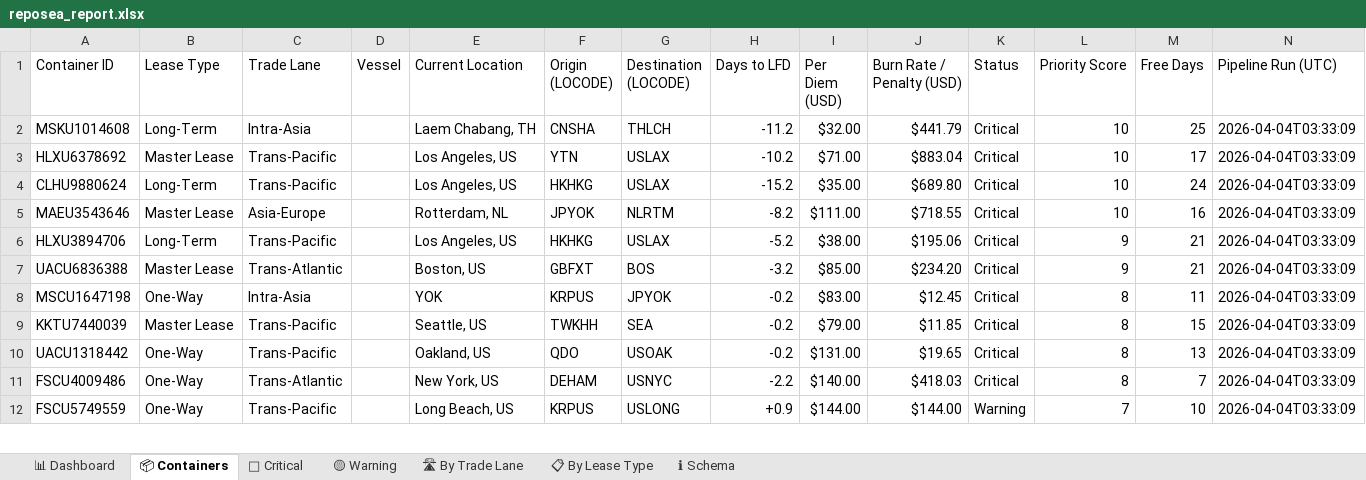
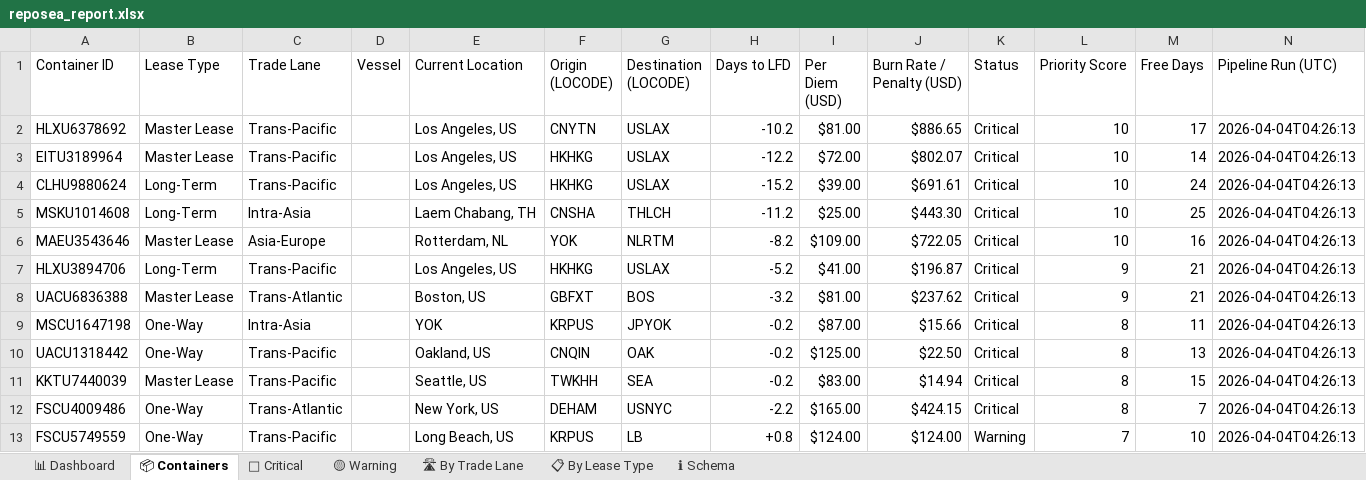
Before and after one commit to rahulmistry18/Reposea_container_optimizer, an Excel workbook: data/exports/reposea_report.xlsx, sheet 📦 Containers, drawn as a sheet; only a part is shown; values as stored, in another font and other column widths than the file's, no cell formats; table styles not drawn; removed rows and columns are numbered as before the commit, all else as after; the diff covers the shown part only; the diff names each change by its address in the sheet, - before the commit and + after, or states it on an @@ line.

Commit message:
chore(data): pipeline run 2026-04-03T20:26:14Z [skip ci]

```diff
--- a/data/exports/reposea_report.xlsx (sheet 📦 Containers)
+++ b/data/exports/reposea_report.xlsx (sheet 📦 Containers)
-row 2: MSKU1014608 | Long-Term | Intra-Asia |  | Laem Chabang, TH | CNSHA | THLCH | -11.2 | $32.00 | $441.79 | Critical | 10 | 25 | 2026-04-04T03:33:09
-F2 (Origin (LOCODE)): YTN
+F2 (Origin (LOCODE)): CNYTN
-I2 (Per Diem (USD)): $71.00
+I2 (Per Diem (USD)): $81.00
-J2 (Burn Rate / Penalty (USD)): $883.04
+J2 (Burn Rate / Penalty (USD)): $886.65
-N2 (Pipeline Run (UTC)): 2026-04-04T03:33:09
+N2 (Pipeline Run (UTC)): 2026-04-04T04:26:13
+row 3: EITU3189964 | Master Lease | Trans-Pacific |  | Los Angeles, US | HKHKG | USLAX | -12.2 | $72.00 | $802.07 | Critical | 10 | 14 | 2026-04-04T04:26:13
-I4 (Per Diem (USD)): $35.00
+I4 (Per Diem (USD)): $39.00
-J4 (Burn Rate / Penalty (USD)): $689.80
+J4 (Burn Rate / Penalty (USD)): $691.61
-N4 (Pipeline Run (UTC)): 2026-04-04T03:33:09
+N4 (Pipeline Run (UTC)): 2026-04-04T04:26:13
+row 5: MSKU1014608 | Long-Term | Intra-Asia |  | Laem Chabang, TH | CNSHA | THLCH | -11.2 | $25.00 | $443.30 | Critical | 10 | 25 | 2026-04-04T04:26:13
-F6 (Origin (LOCODE)): JPYOK
+F6 (Origin (LOCODE)): YOK
-I6 (Per Diem (USD)): $111.00
+I6 (Per Diem (USD)): $109.00
-J6 (Burn Rate / Penalty (USD)): $718.55
+J6 (Burn Rate / Penalty (USD)): $722.05
-N6:N9 (Pipeline Run (UTC)): 2026-04-04T03:33:09
+N6:N9 (Pipeline Run (UTC)): 2026-04-04T04:26:13
-I7 (Per Diem (USD)): $38.00
+I7 (Per Diem (USD)): $41.00
-J7 (Burn Rate / Penalty (USD)): $195.06
+J7 (Burn Rate / Penalty (USD)): $196.87
-I8 (Per Diem (USD)): $85.00
+I8 (Per Diem (USD)): $81.00
-J8 (Burn Rate / Penalty (USD)): $234.20
+J8 (Burn Rate / Penalty (USD)): $237.62
-I9 (Per Diem (USD)): $83.00
+I9 (Per Diem (USD)): $87.00
-J9 (Burn Rate / Penalty (USD)): $12.45
+J9 (Burn Rate / Penalty (USD)): $15.66
+row 10: UACU1318442 | One-Way | Trans-Pacific |  | Oakland, US | CNQIN | OAK | -0.2 | $125.00 | $22.50 | Critical | 8 | 13 | 2026-04-04T04:26:13
-I11 (Per Diem (USD)): $79.00
+I11 (Per Diem (USD)): $83.00
-J11 (Burn Rate / Penalty (USD)): $11.85
+J11 (Burn Rate / Penalty (USD)): $14.94
-N11 (Pipeline Run (UTC)): 2026-04-04T03:33:09
+N11 (Pipeline Run (UTC)): 2026-04-04T04:26:13
-row 10: UACU1318442 | One-Way | Trans-Pacific |  | Oakland, US | QDO | USOAK | -0.2 | $131.00 | $19.65 | Critical | 8 | 13 | 2026-04-04T03:33:09
-I12 (Per Diem (USD)): $140.00
+I12 (Per Diem (USD)): $165.00
-J12 (Burn Rate / Penalty (USD)): $418.03
+J12 (Burn Rate / Penalty (USD)): $424.15
-N12:N13 (Pipeline Run (UTC)): 2026-04-04T03:33:09
+N12:N13 (Pipeline Run (UTC)): 2026-04-04T04:26:13
-G13 (Destination (LOCODE)): USLONG
+G13 (Destination (LOCODE)): LB
-H13 (Days to LFD): +0.9
+H13 (Days to LFD): +0.8
-I13 (Per Diem (USD)): $144.00
+I13 (Per Diem (USD)): $124.00
-J13 (Burn Rate / Penalty (USD)): $144.00
+J13 (Burn Rate / Penalty (USD)): $124.00
```
Also changed, not shown: 4 added rows, 5 removed rows and 76 edited cells elsewhere in this sheet, sheet 🔴 Critical, sheet 📊 Dashboard, sheet 🛣 By Trade Lane, sheet 📋 By Lease Type, sheet 🟡 Warning, cell formats, 7 other files.
